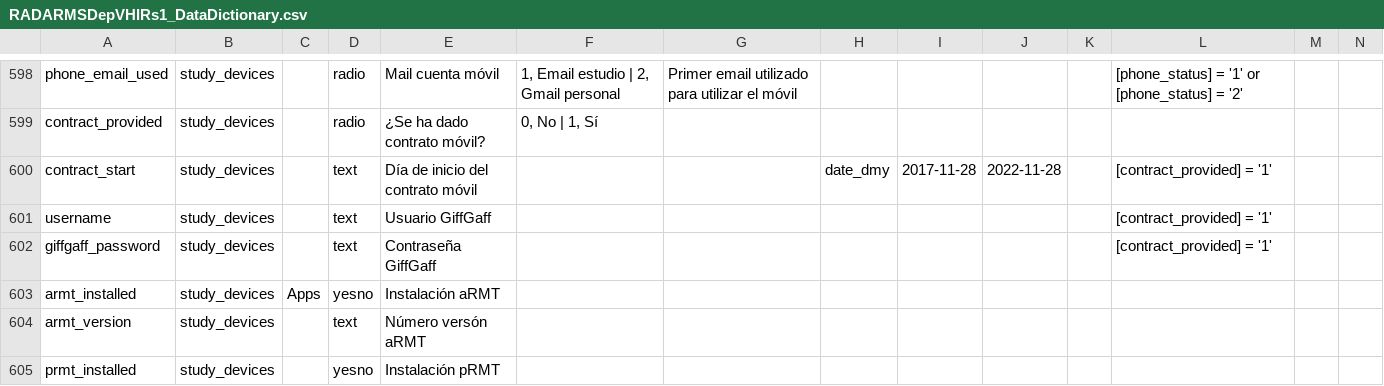
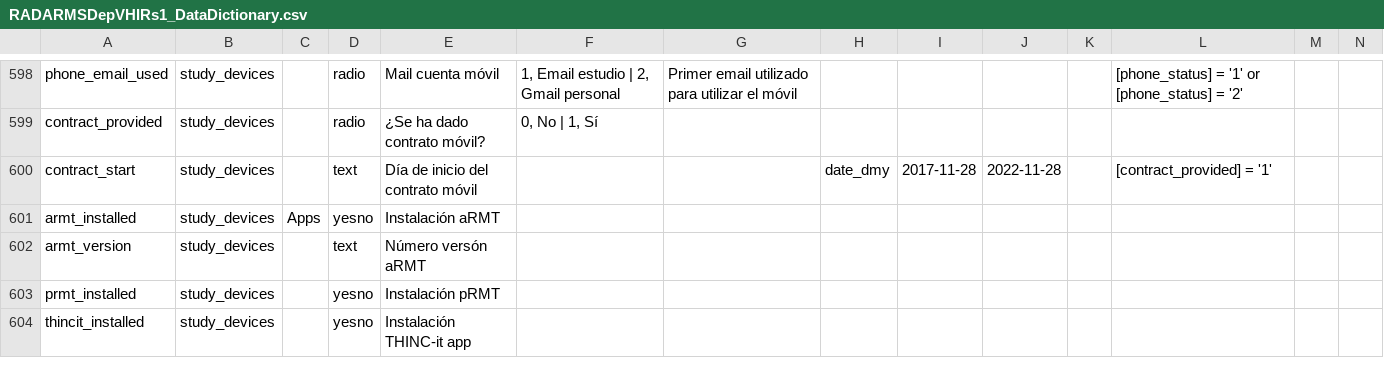
Before and after one commit to RADAR-base/RADAR-CNS-Studies-Data-Dictionary, a CSV file: RADARMSDepVHIRs1/RADARMSDepVHIRs1_DataDictionary.csv, drawn as a sheet; only a part is shown, gaps mark what is left out; the shorter side is filled out with more unchanged rows; rows hold the shown columns only; the diff names each change by its address in the sheet, - before the commit and + after, or states it on an @@ line.

Commit message:
Giffgaff items removed from MS dis DD Spanish

```diff
--- a/RADARMSDepVHIRs1/RADARMSDepVHIRs1_DataDictionary.csv
+++ b/RADARMSDepVHIRs1/RADARMSDepVHIRs1_DataDictionary.csv
-row 601: username | study_devices |  | text | Usuario GiffGaff |  |  |  |  |  |  | [contract_provided] = '1'
-row 602: giffgaff_password | study_devices |  | text | Contraseña GiffGaff |  |  |  |  |  |  | [contract_provided] = '1'
```
